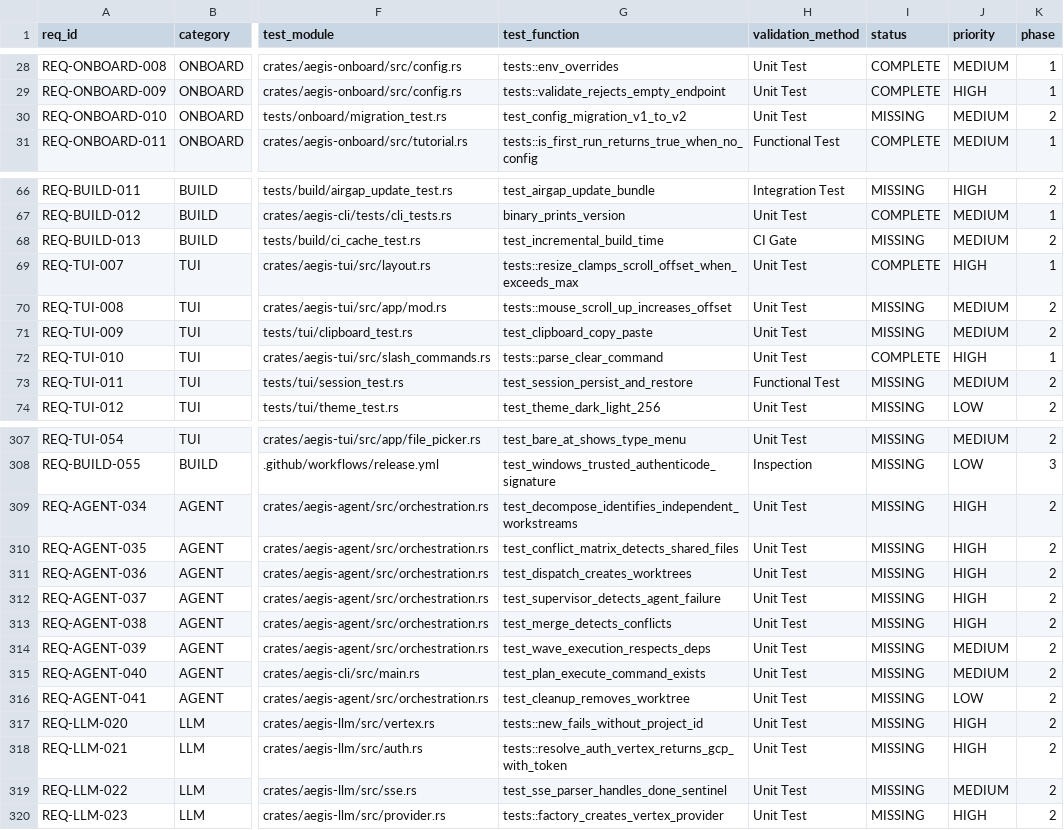
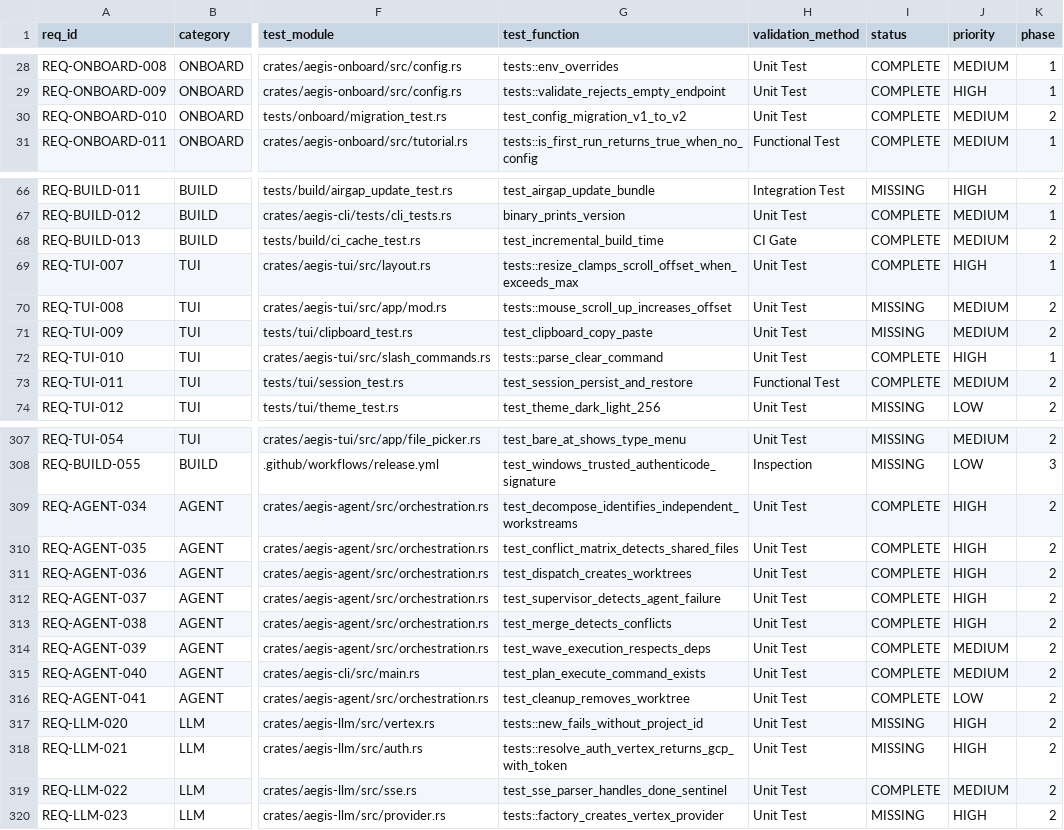
Before and after one commit to rtmx-ai/aegis-cli, a CSV file: .rtmx/database.csv, drawn as a sheet; only a part is shown, gaps mark what is left out; the diff covers the shown part only; the diff names each change by its address in the sheet, - before the commit and + after, or states it on an @@ line.

```diff
--- a/.rtmx/database.csv
+++ b/.rtmx/database.csv
-I30 (status): MISSING
+I30 (status): COMPLETE
-I68 (status): MISSING
+I68 (status): COMPLETE
-I73 (status): MISSING
+I73 (status): COMPLETE
-I309:I316 (status): MISSING
+I309:I316 (status): COMPLETE
-I319 (status): MISSING
+I319 (status): COMPLETE
```
Also changed, not shown: 6 edited cells elsewhere in this file, 1 other file.
